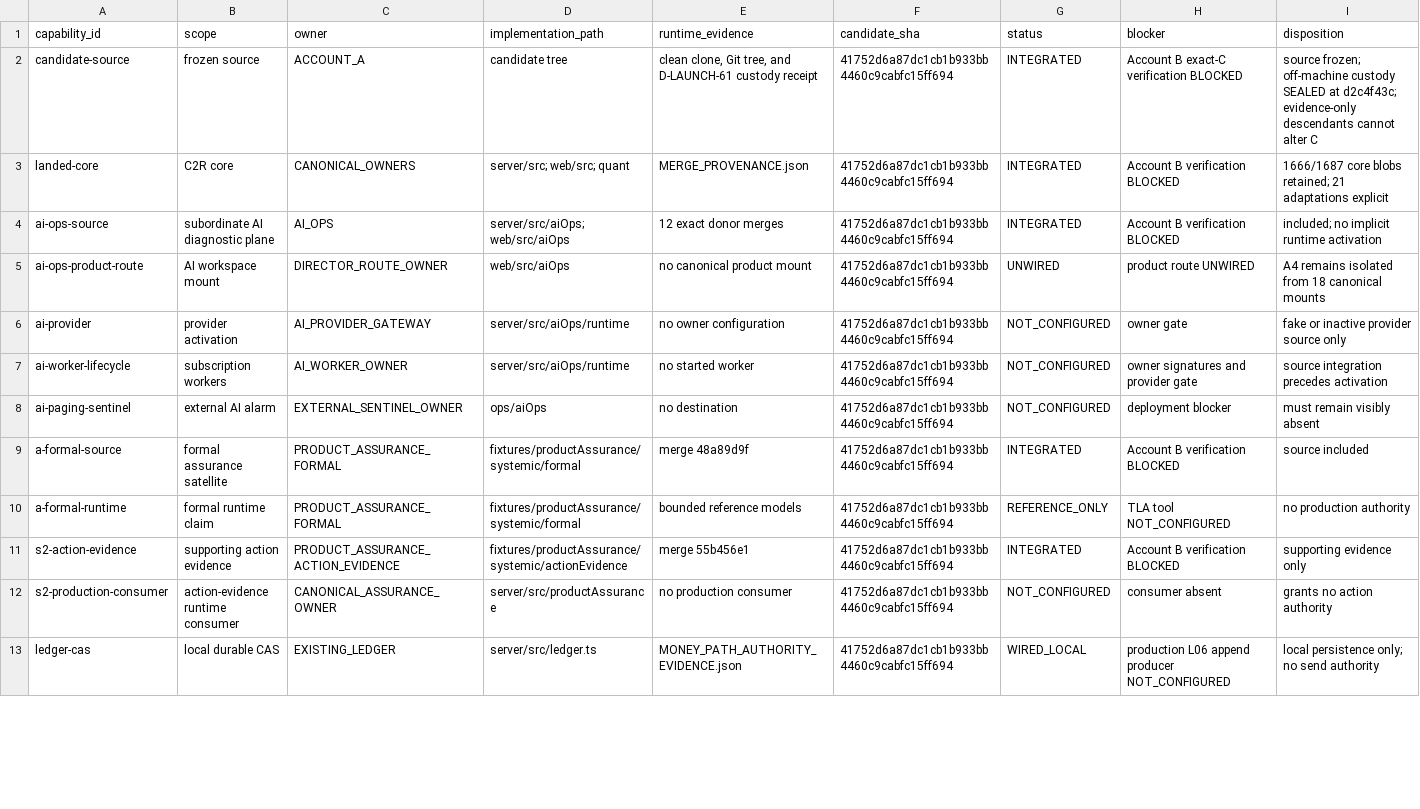
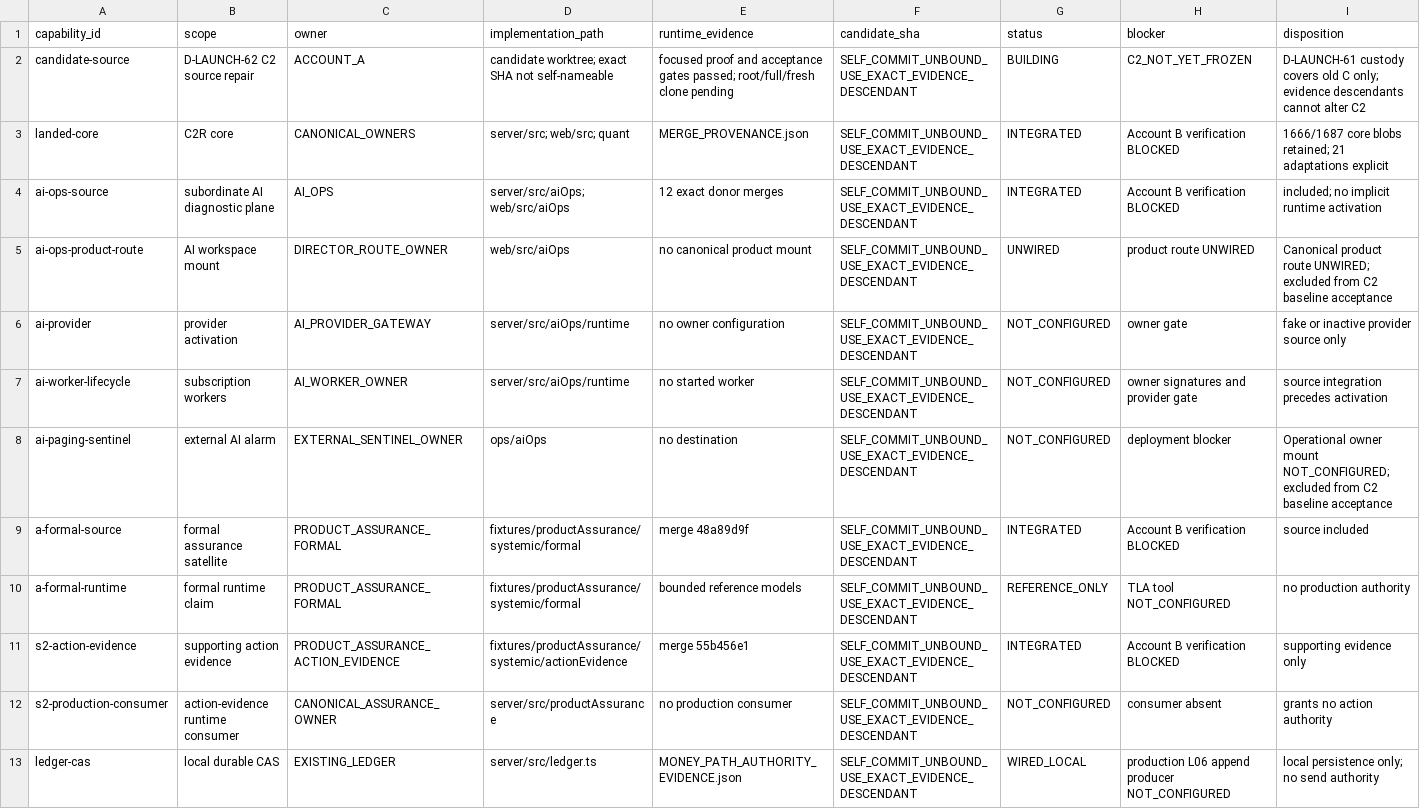
Before and after one commit to cosmosgeek0/arbitrage-cosmos, a CSV file: verification/product-truth-20260716/CAPABILITY_TRUTH_MATRIX.csv, drawn as a sheet; only a part is shown; the diff covers the shown part only; the diff names each change by its address in the sheet, - before the commit and + after, or states it on an @@ line.

Commit message:
evidence: adjudicate D-LAUNCH-62 wave one

```diff
--- a/verification/product-truth-20260716/CAPABILITY_TRUTH_MATRIX.csv
+++ b/verification/product-truth-20260716/CAPABILITY_TRUTH_MATRIX.csv
-B2 (scope): frozen source
+B2 (scope): D-LAUNCH-62 C2 source repair
-D2 (implementation_path): candidate tree
+D2 (implementation_path): candidate worktree; exact SHA not self-nameable
-E2 (runtime_evidence): clean clone, Git tree, and D-LAUNCH-61 custody receipt
+E2 (runtime_evidence): focused proof and acceptance gates passed; root/full/fresh clone pending
-F2:F13 (candidate_sha): 41752d6a87dc1cb1b933bb4460c9cabfc15ff694
+F2:F13 (candidate_sha): SELF_COMMIT_UNBOUND_USE_EXACT_EVIDENCE_DESCENDANT
-G2 (status): INTEGRATED
+G2 (status): BUILDING
-H2 (blocker): Account B exact-C verification BLOCKED
+H2 (blocker): C2_NOT_YET_FROZEN
-I2 (disposition): source frozen; off-machine custody SEALED at d2c4f43c; evidence-only descendants cannot alter C
+I2 (disposition): D-LAUNCH-61 custody covers old C only; evidence descendants cannot alter C2
-I5 (disposition): A4 remains isolated from 18 canonical mounts
+I5 (disposition): Canonical product route UNWIRED; excluded from C2 baseline acceptance
-I8 (disposition): must remain visibly absent
+I8 (disposition): Operational owner mount NOT_CONFIGURED; excluded from C2 baseline acceptance
```
Also changed, not shown: 1 added row and 10 edited cells elsewhere in this file, 23 other files.
